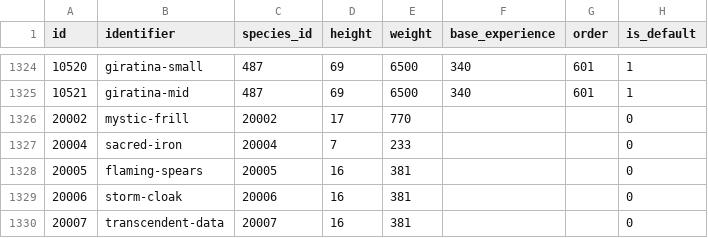
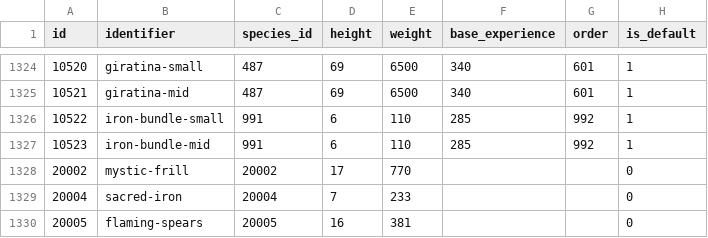
Before and after one commit to ZokkaXDJ9/pokeapi, a CSV file: data/v2/csv/pokemon.csv, drawn as a sheet; only a part is shown, gaps mark what is left out; the shorter side is filled out with more unchanged rows.

Commit message:
data for iron bundle

```diff
--- a/data/v2/csv/pokemon.csv
+++ b/data/v2/csv/pokemon.csv
@@ -1325,2 +1325,4 @@ id,identifier,species_id,height,weight,base_experience,order,is_default
 10521,giratina-mid,487,69,6500,340,601,1
+10522,iron-bundle-small,991,6,110,285,992,1
+10523,iron-bundle-mid,991,6,110,285,992,1
 20002,mystic-frill,20002,17,770,,,0
```
Also changed, not shown: data/v2/csv/pokemon_abilities.csv, data/v2/csv/pokemon_types.csv.
